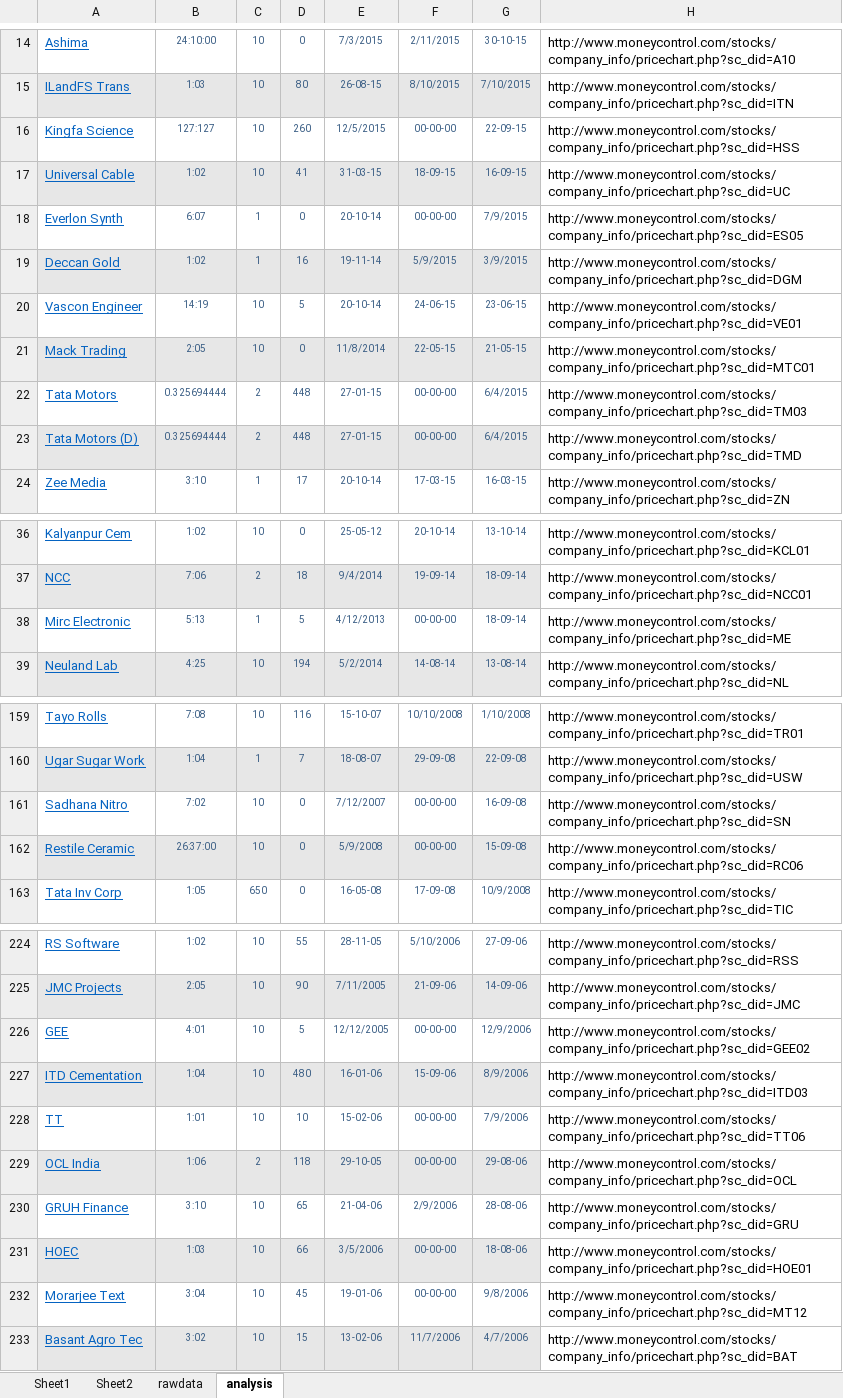
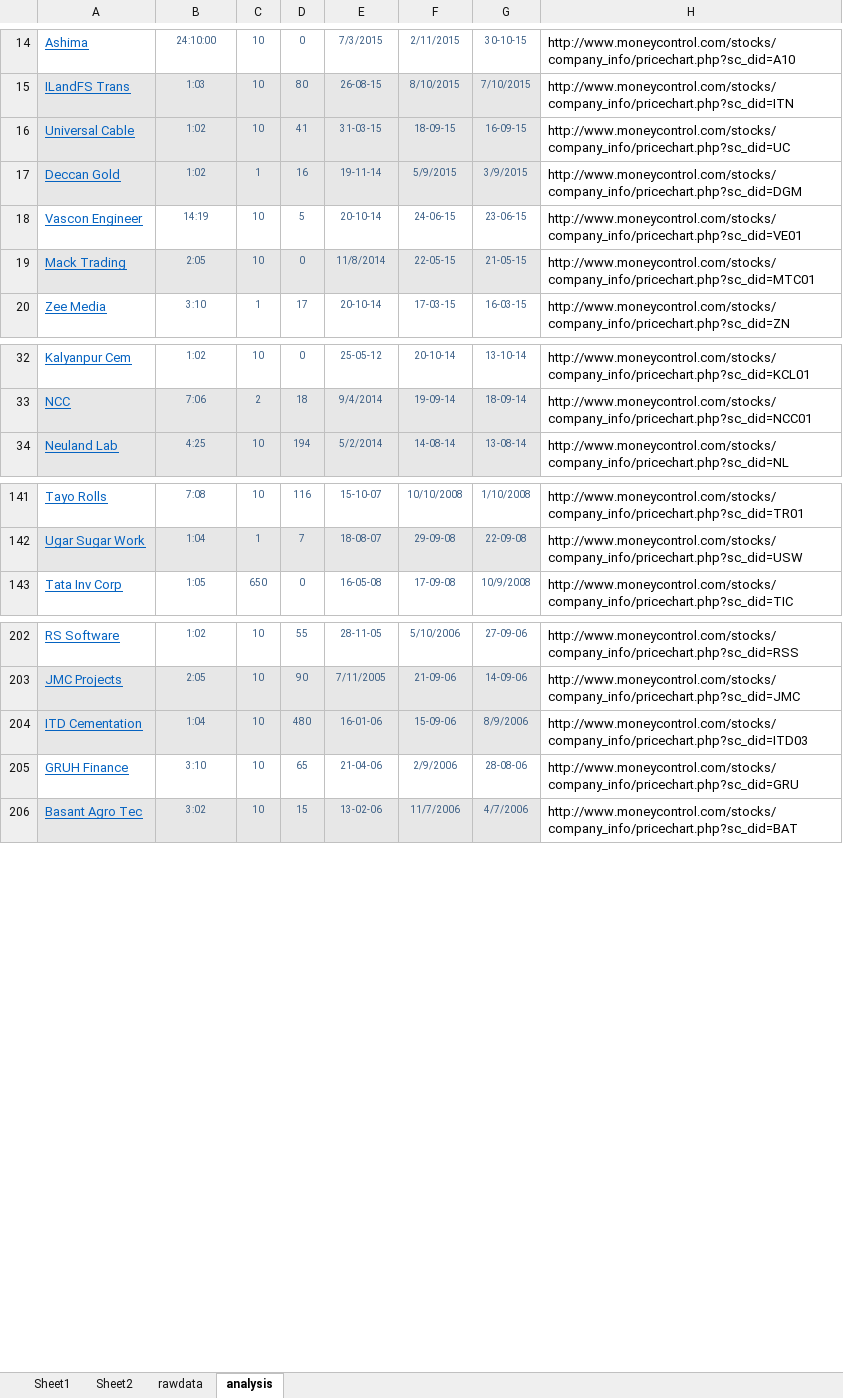
Before and after one commit to kushal288/WMPI-BFS, an Excel workbook: src/main/resources/data.xlsm, sheet analysis, drawn as a sheet; only a part is shown, gaps mark what is left out; values as stored, in another font and other column widths than the file's, no borders; the diff covers the shown part only; the diff names each change by its address in the sheet, - before the commit and + after, or states it on an @@ line.

```diff
--- a/src/main/resources/data.xlsm (sheet analysis)
+++ b/src/main/resources/data.xlsm (sheet analysis)
-row 16: Kingfa Science | 127:127 | 10 | 260 | 12/5/2015 | 00-00-00 | 22-09-15 | http://www.moneycontrol.com/stocks/company_info/pricechart.php?sc_did=HSS
-row 18: Everlon Synth | 6:07 | 1 | 0 | 20-10-14 | 00-00-00 | 7/9/2015 | http://www.moneycontrol.com/stocks/company_info/pricechart.php?sc_did=ES05
-row 22: Tata Motors | 0.325694444 | 2 | 448 | 27-01-15 | 00-00-00 | 6/4/2015 | http://www.moneycontrol.com/stocks/company_info/pricechart.php?sc_did=TM03
-row 23: Tata Motors (D) | 0.325694444 | 2 | 448 | 27-01-15 | 00-00-00 | 6/4/2015 | http://www.moneycontrol.com/stocks/company_info/pricechart.php?sc_did=TMD
-row 38: Mirc Electronic | 5:13 | 1 | 5 | 4/12/2013 | 00-00-00 | 18-09-14 | http://www.moneycontrol.com/stocks/company_info/pricechart.php?sc_did=ME
-row 161: Sadhana Nitro | 7:02 | 10 | 0 | 7/12/2007 | 00-00-00 | 16-09-08 | http://www.moneycontrol.com/stocks/company_info/pricechart.php?sc_did=SN
-row 162: Restile Ceramic | 26:37:00 | 10 | 0 | 5/9/2008 | 00-00-00 | 15-09-08 | http://www.moneycontrol.com/stocks/company_info/pricechart.php?sc_did=RC06
-row 226: GEE | 4:01 | 10 | 5 | 12/12/2005 | 00-00-00 | 12/9/2006 | http://www.moneycontrol.com/stocks/company_info/pricechart.php?sc_did=GEE02
-row 228: TT | 1:01 | 10 | 10 | 15-02-06 | 00-00-00 | 7/9/2006 | http://www.moneycontrol.com/stocks/company_info/pricechart.php?sc_did=TT06
-row 229: OCL India | 1:06 | 2 | 118 | 29-10-05 | 00-00-00 | 29-08-06 | http://www.moneycontrol.com/stocks/company_info/pricechart.php?sc_did=OCL
-row 231: HOEC | 1:03 | 10 | 66 | 3/5/2006 | 00-00-00 | 18-08-06 | http://www.moneycontrol.com/stocks/company_info/pricechart.php?sc_did=HOE01
-row 232: Morarjee Text | 3:04 | 10 | 45 | 19-01-06 | 00-00-00 | 9/8/2006 | http://www.moneycontrol.com/stocks/company_info/pricechart.php?sc_did=MT12
```
Also changed, not shown: 22 removed rows elsewhere in this sheet, formulas that keep their value, 7 other files.
